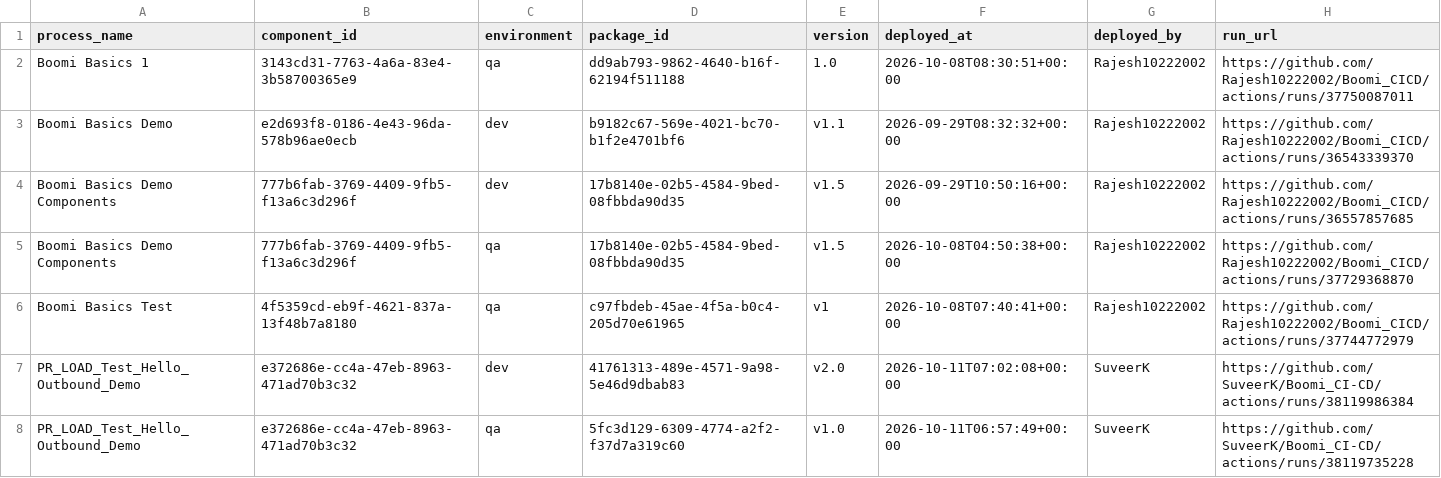
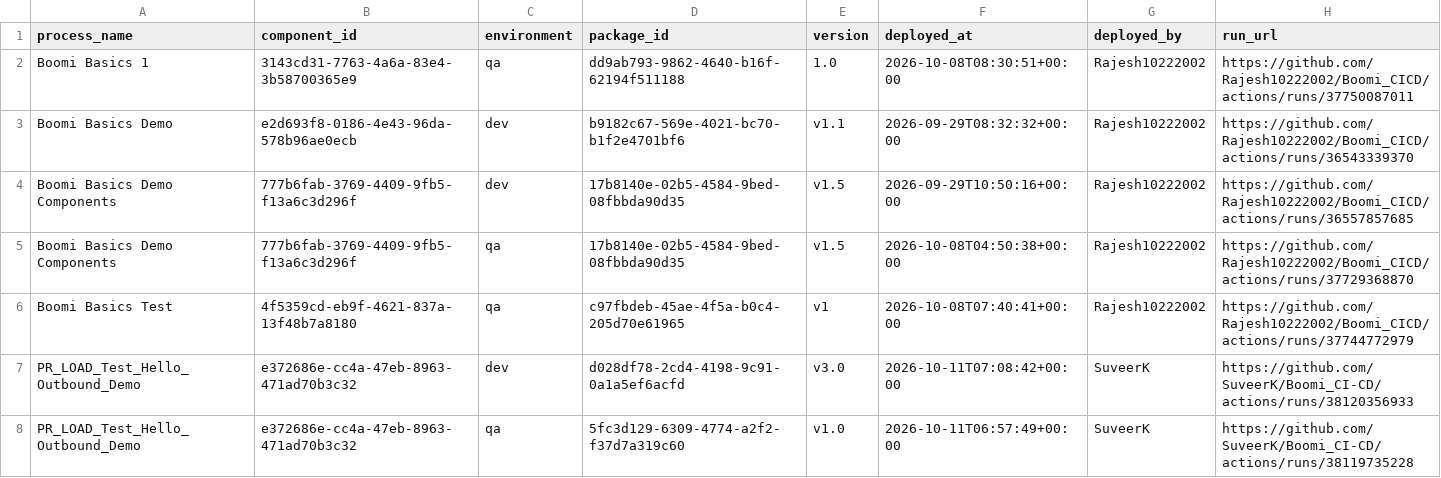
Before and after one commit to Rajesh10222002/Boomi_CICD, a CSV file: deployments/current.csv, drawn as a sheet.

```diff
--- a/deployments/current.csv
+++ b/deployments/current.csv
@@ -6,3 +6,3 @@ Boomi Basics Demo Components,777b6fab-3769-4409-9fb5-f13a6c3d296f,qa,17b8140e-02
 Boomi Basics Test,4f5359cd-eb9f-4621-837a-13f48b7a8180,qa,c97fbdeb-45ae-4f5a-b0c4-205d70e61965,v1,2026-10-08T07:40:41+00:00,Rajesh10222002,https://github.com/Rajesh10222002/Boomi_CICD/actions/runs/37744772979
-PR_LOAD_Test_Hello_Outbound_Demo,e372686e-cc4a-47eb-8963-471ad70b3c32,dev,41761313-489e-4571-9a98-5e46d9dbab83,v2.0,2026-10-11T07:02:08+00:00,SuveerK,https://github.com/SuveerK/Boomi_CI-CD/actions/runs/38119986384
+PR_LOAD_Test_Hello_Outbound_Demo,e372686e-cc4a-47eb-8963-471ad70b3c32,dev,d028df78-2cd4-4198-9c91-0a1a5ef6acfd,v3.0,2026-10-11T07:08:42+00:00,SuveerK,https://github.com/SuveerK/Boomi_CI-CD/actions/runs/38120356933
 PR_LOAD_Test_Hello_Outbound_Demo,e372686e-cc4a-47eb-8963-471ad70b3c32,qa,5fc3d129-6309-4774-a2f2-f37d7a319c60,v1.0,2026-10-11T06:57:49+00:00,SuveerK,https://github.com/SuveerK/Boomi_CI-CD/actions/runs/38119735228
```
Also changed, not shown: deployments/ledger.csv.
